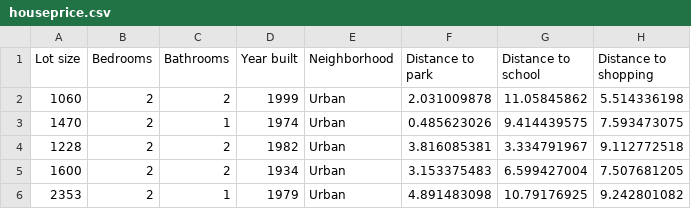
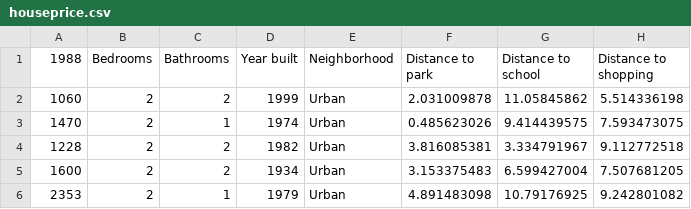
Before and after one commit to jackson1we23/houseprice, a CSV file: houseprice.csv, drawn as a sheet; only a part is shown; the diff names each change by its address in the sheet, - before the commit and + after, or states it on an @@ line.

Commit message:
Update houseprice.csv

```diff
--- a/houseprice.csv
+++ b/houseprice.csv
-A1: Lot size
+A1: 1988
```
